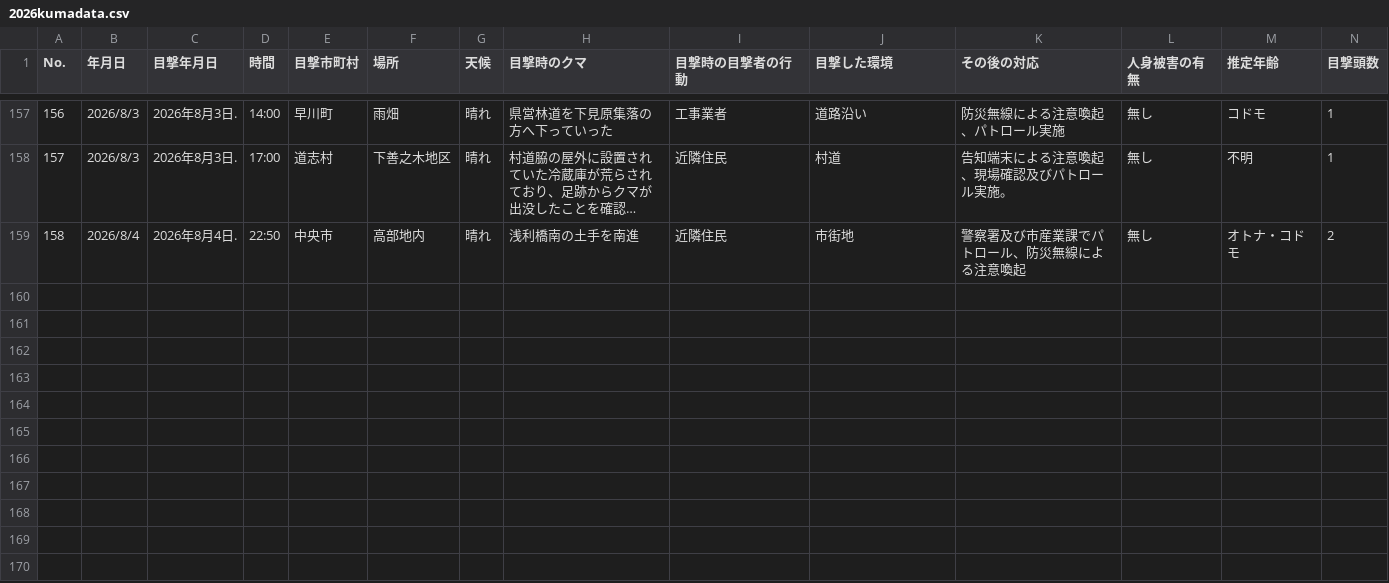
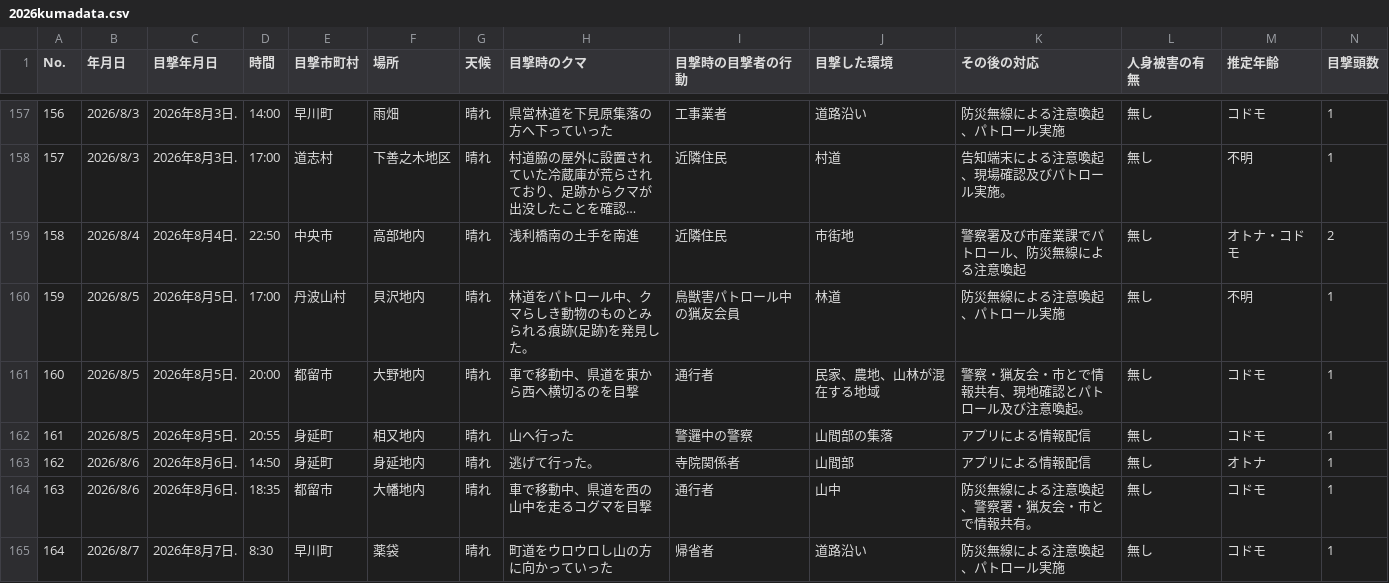
Before and after one commit to shingen-py/sample_20260808, a CSV file: data/2026kumadata.csv, drawn as a sheet; only a part is shown, gaps mark what is left out; long unchanged cells end in …; rows hold the shown columns only; the diff names each change by its address in the sheet, - before the commit and + after, or states it on an @@ line.

```diff
--- a/data/2026kumadata.csv
+++ b/data/2026kumadata.csv
+row 160: 159 | 2026/8/5 | 2026年8月5日. | 17:00 | 丹波山村 | 貝沢地内 | 晴れ | 林道をパトロール中、クマらしき動物のものとみられる痕跡(足跡)を発見した。 | 鳥獣害パトロール中の猟友会員 | 林道 | 防災無線による注意喚起、パトロール実施 | 無し | 不明 | 1
+row 161: 160 | 2026/8/5 | 2026年8月5日. | 20:00 | 都留市 | 大野地内 | 晴れ | 車で移動中、県道を東から西へ横切るのを目撃 | 通行者 | 民家、農地、山林が混在する地域 | 警察・猟友会・市とで情報共有、現地確認とパトロール及び注意喚起。 | 無し | コドモ | 1
+row 162: 161 | 2026/8/5 | 2026年8月5日. | 20:55 | 身延町 | 相又地内 | 晴れ | 山へ行った | 警邏中の警察 | 山間部の集落 | アプリによる情報配信 | 無し | コドモ | 1
+row 163: 162 | 2026/8/6 | 2026年8月6日. | 14:50 | 身延町 | 身延地内 | 晴れ | 逃げて行った。 | 寺院関係者 | 山間部 | アプリによる情報配信 | 無し | オトナ | 1
+row 164: 163 | 2026/8/6 | 2026年8月6日. | 18:35 | 都留市 | 大幡地内 | 晴れ | 車で移動中、県道を西の山中を走るコグマを目撃 | 通行者 | 山中 | 防災無線による注意喚起、警察署・猟友会・市とで情報共有。 | 無し | コドモ | 1
+row 165: 164 | 2026/8/7 | 2026年8月7日. | 8:30 | 早川町 | 薬袋 | 晴れ | 町道をウロウロし山の方に向かっていった | 帰省者 | 道路沿い | 防災無線による注意喚起、パトロール実施 | 無し | コドモ | 1
```
Also changed, not shown: data/2026kumadata_new.csv, 1 other file.
